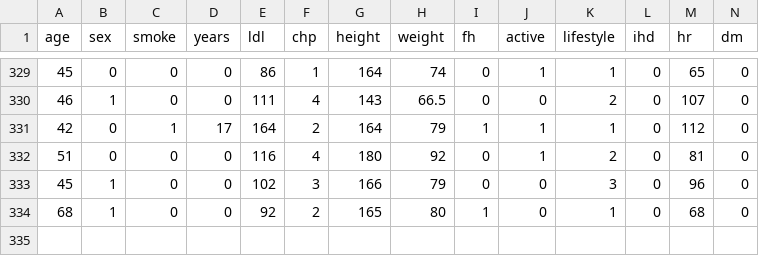
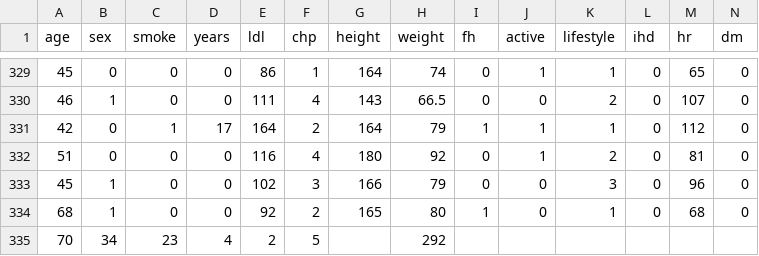
Before and after one commit to mownisha28/Heart_Disease-Prediction, a CSV file: ECG_dataset.csv, drawn as a sheet; only a part is shown, gaps mark what is left out; rows hold the shown columns only; the diff names each change by its address in the sheet, - before the commit and + after, or states it on an @@ line.

Commit message:
Update ECG_dataset.csv

```diff
--- a/ECG_dataset.csv
+++ b/ECG_dataset.csv
+row 335: 70 | 34 | 23 | 4 | 2 | 5 |  | 292
```
